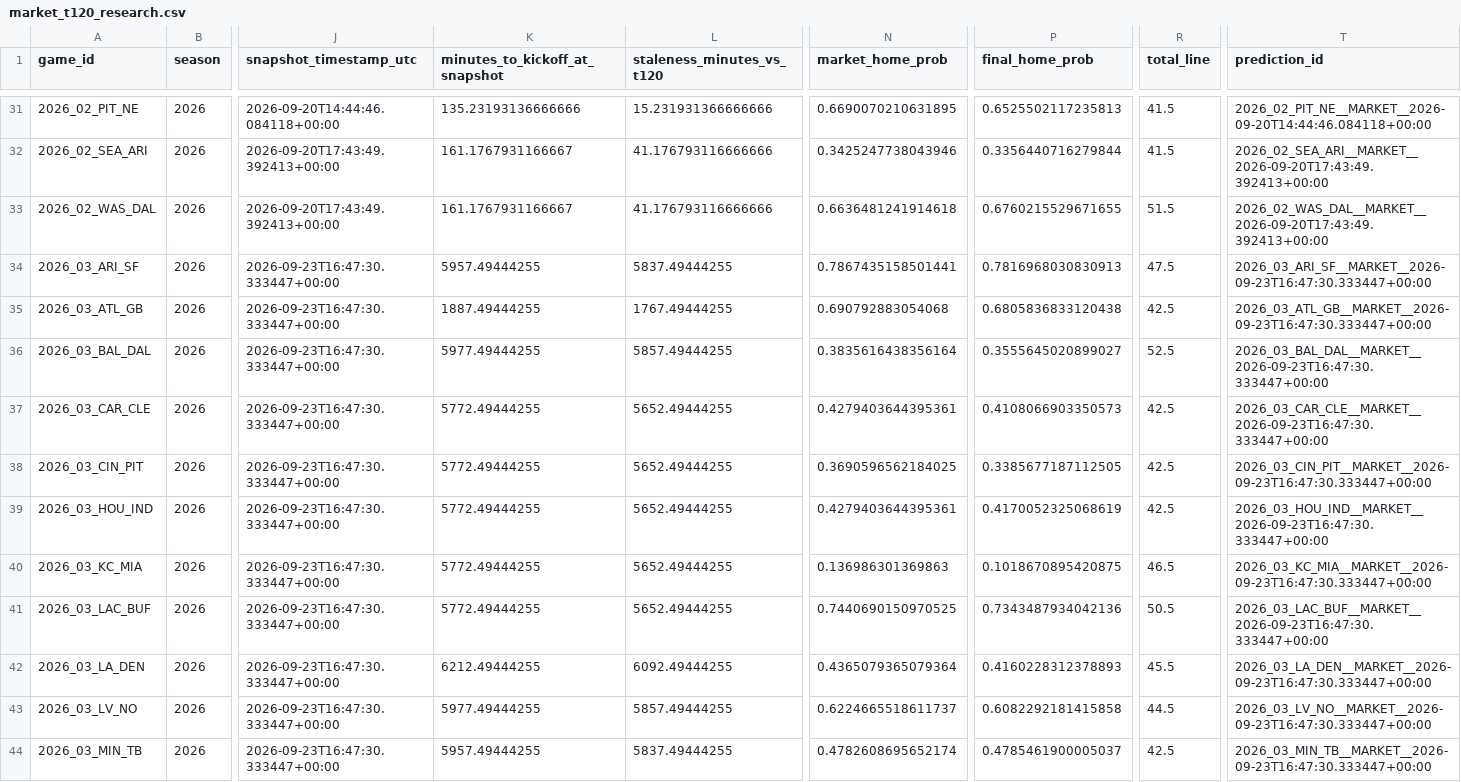
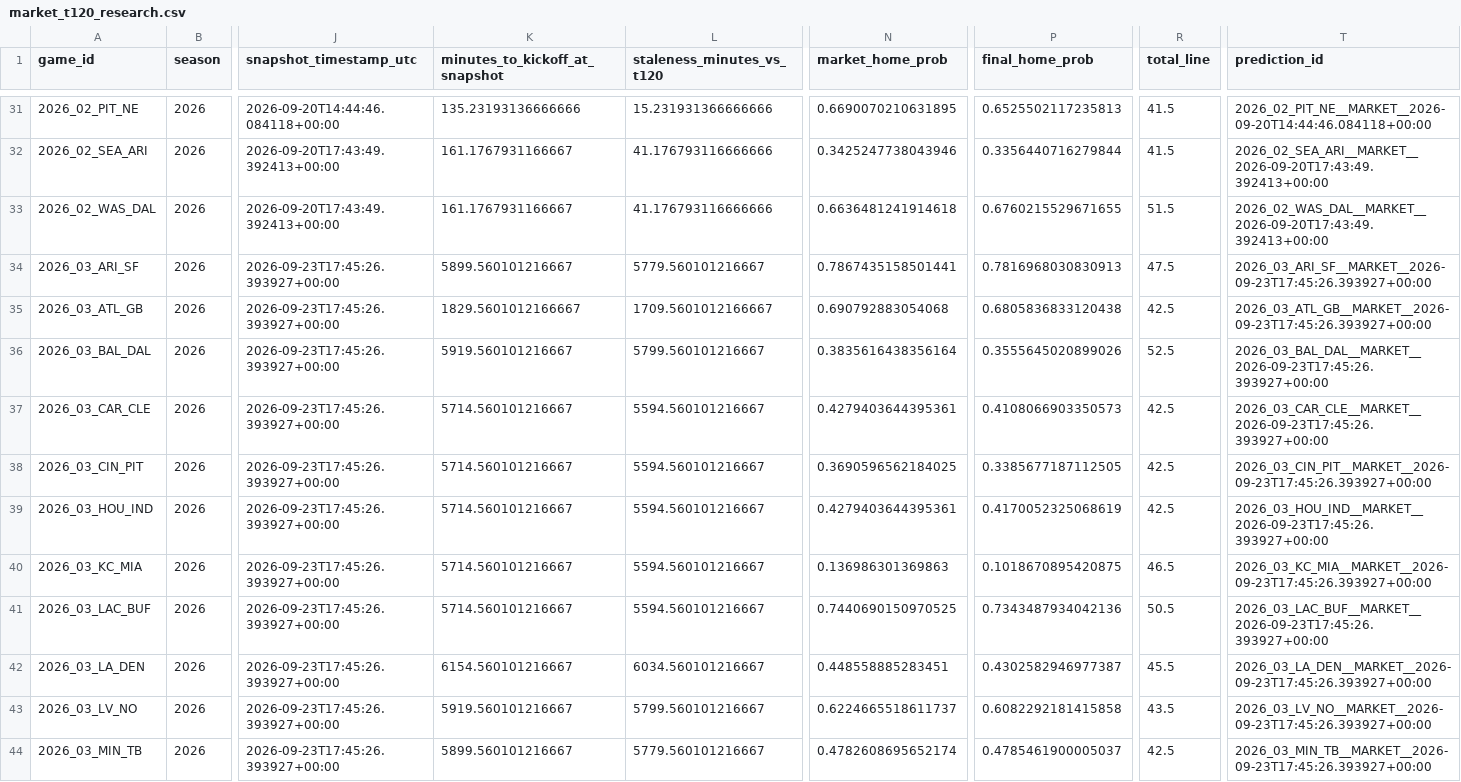
Before and after one commit to levine26/nfl-forecast-model, a CSV file: outputs/market_t120_research.csv, drawn as a sheet; only a part is shown, gaps mark what is left out; the diff covers the shown part only; the diff names each change by its address in the sheet, - before the commit and + after, or states it on an @@ line.

```diff
--- a/outputs/market_t120_research.csv
+++ b/outputs/market_t120_research.csv
-J34:J44 (snapshot_timestamp_utc): 2026-09-23T16:47:30.333447+00:00
+J34:J44 (snapshot_timestamp_utc): 2026-09-23T17:45:26.393927+00:00
-K34 (minutes_to_kickoff_at_snapshot): 5957.49444255
+K34 (minutes_to_kickoff_at_snapshot): 5899.560101216667
-L34 (staleness_minutes_vs_t120): 5837.49444255
+L34 (staleness_minutes_vs_t120): 5779.560101216667
-T34 (prediction_id): 2026_03_ARI_SF__MARKET__2026-09-23T16:47:30.333447+00:00
+T34 (prediction_id): 2026_03_ARI_SF__MARKET__2026-09-23T17:45:26.393927+00:00
-K35 (minutes_to_kickoff_at_snapshot): 1887.49444255
+K35 (minutes_to_kickoff_at_snapshot): 1829.5601012166667
-L35 (staleness_minutes_vs_t120): 1767.49444255
+L35 (staleness_minutes_vs_t120): 1709.5601012166667
-T35 (prediction_id): 2026_03_ATL_GB__MARKET__2026-09-23T16:47:30.333447+00:00
+T35 (prediction_id): 2026_03_ATL_GB__MARKET__2026-09-23T17:45:26.393927+00:00
-K36 (minutes_to_kickoff_at_snapshot): 5977.49444255
+K36 (minutes_to_kickoff_at_snapshot): 5919.560101216667
-L36 (staleness_minutes_vs_t120): 5857.49444255
+L36 (staleness_minutes_vs_t120): 5799.560101216667
-P36 (final_home_prob): 0.3555645020899027
+P36 (final_home_prob): 0.3555645020899026
-T36 (prediction_id): 2026_03_BAL_DAL__MARKET__2026-09-23T16:47:30.333447+00:00
+T36 (prediction_id): 2026_03_BAL_DAL__MARKET__2026-09-23T17:45:26.393927+00:00
-K37:K41 (minutes_to_kickoff_at_snapshot): 5772.49444255
+K37:K41 (minutes_to_kickoff_at_snapshot): 5714.560101216667
-L37:L41 (staleness_minutes_vs_t120): 5652.49444255
+L37:L41 (staleness_minutes_vs_t120): 5594.560101216667
-T37 (prediction_id): 2026_03_CAR_CLE__MARKET__2026-09-23T16:47:30.333447+00:00
+T37 (prediction_id): 2026_03_CAR_CLE__MARKET__2026-09-23T17:45:26.393927+00:00
-T38 (prediction_id): 2026_03_CIN_PIT__MARKET__2026-09-23T16:47:30.333447+00:00
+T38 (prediction_id): 2026_03_CIN_PIT__MARKET__2026-09-23T17:45:26.393927+00:00
-T39 (prediction_id): 2026_03_HOU_IND__MARKET__2026-09-23T16:47:30.333447+00:00
+T39 (prediction_id): 2026_03_HOU_IND__MARKET__2026-09-23T17:45:26.393927+00:00
-T40 (prediction_id): 2026_03_KC_MIA__MARKET__2026-09-23T16:47:30.333447+00:00
+T40 (prediction_id): 2026_03_KC_MIA__MARKET__2026-09-23T17:45:26.393927+00:00
-T41 (prediction_id): 2026_03_LAC_BUF__MARKET__2026-09-23T16:47:30.333447+00:00
+T41 (prediction_id): 2026_03_LAC_BUF__MARKET__2026-09-23T17:45:26.393927+00:00
-K42 (minutes_to_kickoff_at_snapshot): 6212.49444255
+K42 (minutes_to_kickoff_at_snapshot): 6154.560101216667
-L42 (staleness_minutes_vs_t120): 6092.49444255
+L42 (staleness_minutes_vs_t120): 6034.560101216667
-N42 (market_home_prob): 0.4365079365079364
+N42 (market_home_prob): 0.448558885283451
-P42 (final_home_prob): 0.4160228312378893
+P42 (final_home_prob): 0.4302582946977387
-T42 (prediction_id): 2026_03_LA_DEN__MARKET__2026-09-23T16:47:30.333447+00:00
+T42 (prediction_id): 2026_03_LA_DEN__MARKET__2026-09-23T17:45:26.393927+00:00
-K43 (minutes_to_kickoff_at_snapshot): 5977.49444255
+K43 (minutes_to_kickoff_at_snapshot): 5919.560101216667
-L43 (staleness_minutes_vs_t120): 5857.49444255
+L43 (staleness_minutes_vs_t120): 5799.560101216667
-R43 (total_line): 44.5
+R43 (total_line): 43.5
-T43 (prediction_id): 2026_03_LV_NO__MARKET__2026-09-23T16:47:30.333447+00:00
+T43 (prediction_id): 2026_03_LV_NO__MARKET__2026-09-23T17:45:26.393927+00:00
-K44 (minutes_to_kickoff_at_snapshot): 5957.49444255
+K44 (minutes_to_kickoff_at_snapshot): 5899.560101216667
-L44 (staleness_minutes_vs_t120): 5837.49444255
+L44 (staleness_minutes_vs_t120): 5779.560101216667
-T44 (prediction_id): 2026_03_MIN_TB__MARKET__2026-09-23T16:47:30.333447+00:00
+T44 (prediction_id): 2026_03_MIN_TB__MARKET__2026-09-23T17:45:26.393927+00:00
```
Also changed, not shown: 22 edited cells elsewhere in this file, outputs/this_week.csv, 2 other files.
